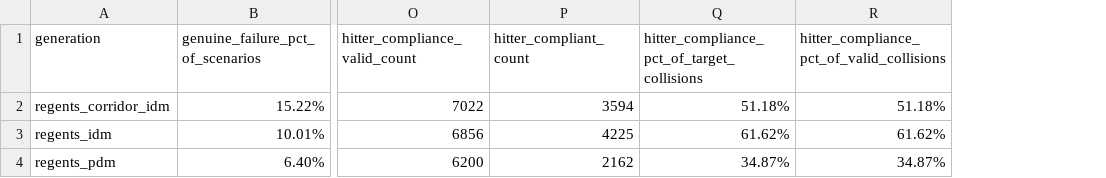
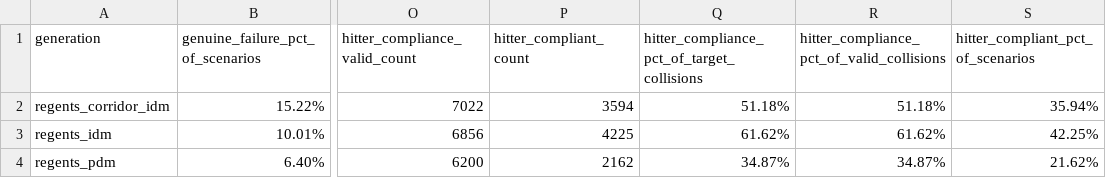
Before and after one commit to Emerge-Lab/PufferDrive, a CSV file: experiments/regents/seed_29_collision_summary.csv, drawn as a sheet; only a part is shown, gaps mark what is left out; the diff names each change by its address in the sheet, - before the commit and + after, or states it on an @@ line.

Commit message:
Replay all seed 29 scenarios for hitter compliance

```diff
--- a/experiments/regents/seed_29_collision_summary.csv
+++ b/experiments/regents/seed_29_collision_summary.csv
+column S, rows 1-4: hitter_compliant_pct_of_scenarios | 35.94% | 42.25% | 21.62%
```
Also changed, not shown: 1 other file.
